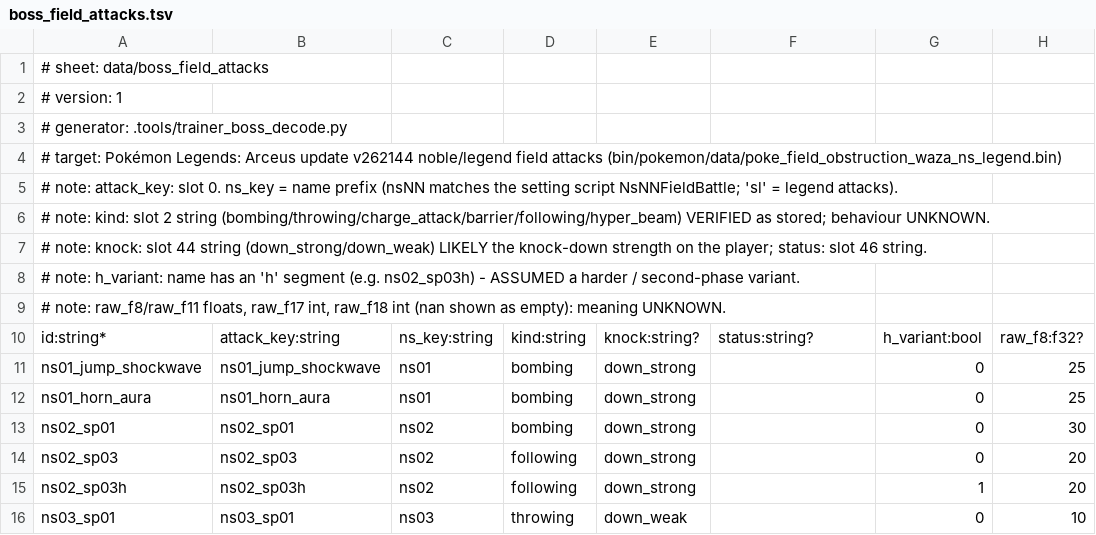
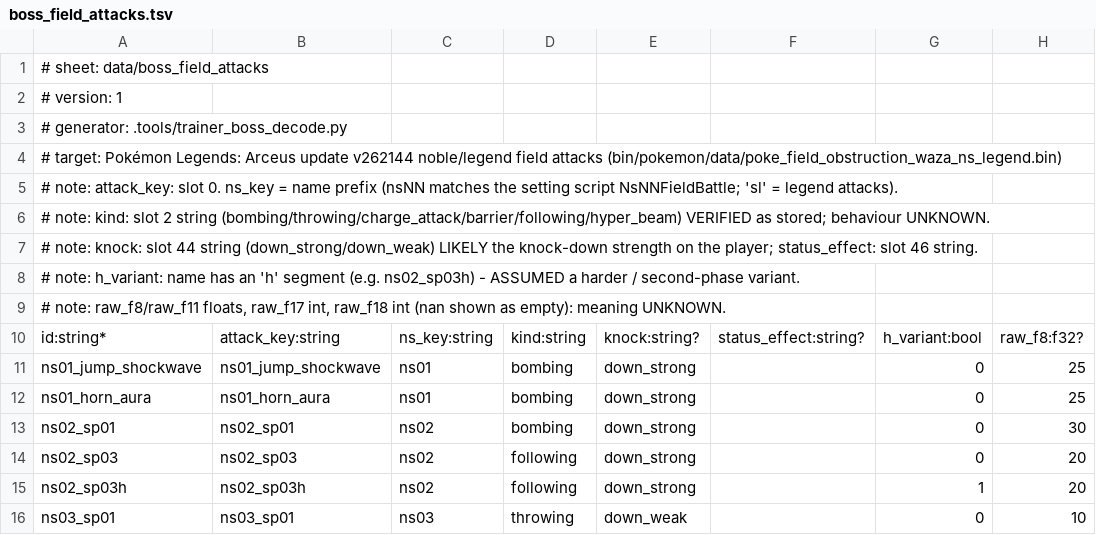
Before and after one commit to NicoRuedaA/project-arceus, a TSV file: data/boss_field_attacks.tsv, drawn as a sheet; only a part is shown; the diff names each change by its address in the sheet, - before the commit and + after, or states it on an @@ line.

Commit message:
fix(trainers): rename reserved status column in boss field attack sheet

```diff
--- a/data/boss_field_attacks.tsv
+++ b/data/boss_field_attacks.tsv
-A7: …the player; status: slot 46…
+A7: …the player; status_effect: slot 46…
-F10: status:string?
+F10: status_effect:string?
```
Also changed, not shown: 1 other file.
